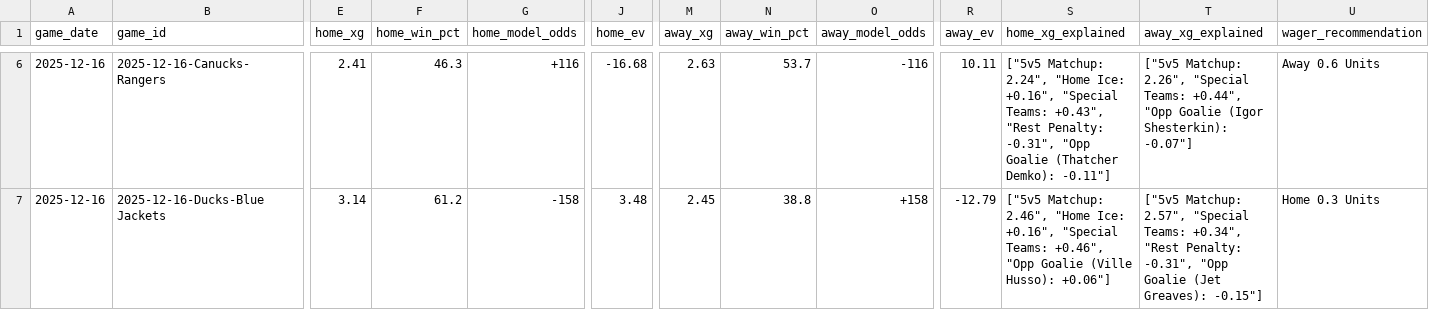
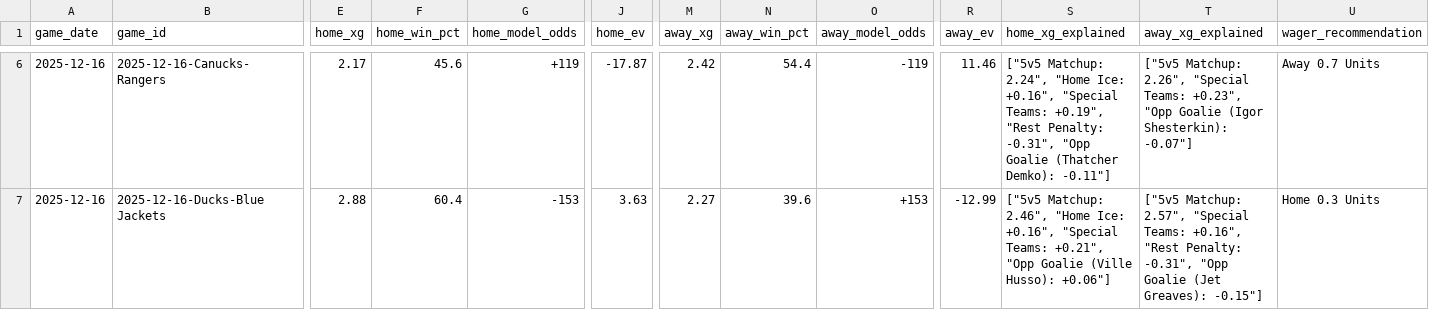
Before and after one commit to alexgarrison2/axiom, a CSV file: data/predictions_detailed.csv, drawn as a sheet; only a part is shown, gaps mark what is left out; the diff covers the shown part only; the diff names each change by its address in the sheet, - before the commit and + after, or states it on an @@ line.

```diff
--- a/data/predictions_detailed.csv
+++ b/data/predictions_detailed.csv
-E6 (home_xg): 2.41
+E6 (home_xg): 2.17
-F6 (home_win_pct): 46.3
+F6 (home_win_pct): 45.6
-G6 (home_model_odds): +116
+G6 (home_model_odds): +119
-J6 (home_ev): -16.68
+J6 (home_ev): -17.87
-M6 (away_xg): 2.63
+M6 (away_xg): 2.42
-N6 (away_win_pct): 53.7
+N6 (away_win_pct): 54.4
-O6 (away_model_odds): -116
+O6 (away_model_odds): -119
-R6 (away_ev): 10.11
+R6 (away_ev): 11.46
-S6 (home_xg_explained): …"Special Teams: +0.43", "Rest Penalty:…
+S6 (home_xg_explained): …"Special Teams: +0.19", "Rest Penalty:…
-T6 (away_xg_explained): …"Special Teams: +0.44", "Opp Goalie…
+T6 (away_xg_explained): …"Special Teams: +0.23", "Opp Goalie…
-U6 (wager_recommendation): Away 0.6 Units
+U6 (wager_recommendation): Away 0.7 Units
-E7 (home_xg): 3.14
+E7 (home_xg): 2.88
-F7 (home_win_pct): 61.2
+F7 (home_win_pct): 60.4
-G7 (home_model_odds): -158
+G7 (home_model_odds): -153
-J7 (home_ev): 3.48
+J7 (home_ev): 3.63
-M7 (away_xg): 2.45
+M7 (away_xg): 2.27
-N7 (away_win_pct): 38.8
+N7 (away_win_pct): 39.6
-O7 (away_model_odds): +158
+O7 (away_model_odds): +153
-R7 (away_ev): -12.79
+R7 (away_ev): -12.99
-S7 (home_xg_explained): …"Special Teams: +0.46", "Opp Goalie…
+S7 (home_xg_explained): …"Special Teams: +0.21", "Opp Goalie…
-T7 (away_xg_explained): …"Special Teams: +0.34", "Rest Penalty:…
+T7 (away_xg_explained): …"Special Teams: +0.16", "Rest Penalty:…
```
Also changed, not shown: 158 edited cells elsewhere in this file, public/data/predictions_detailed.csv, 3 other files.
